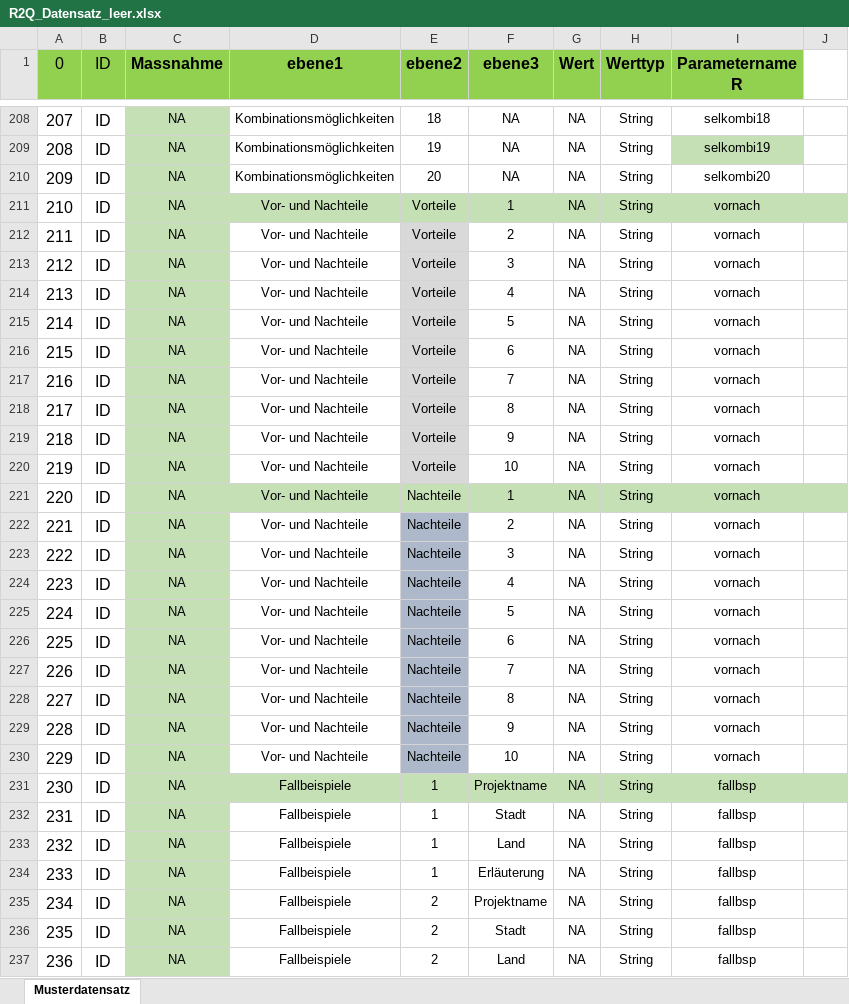
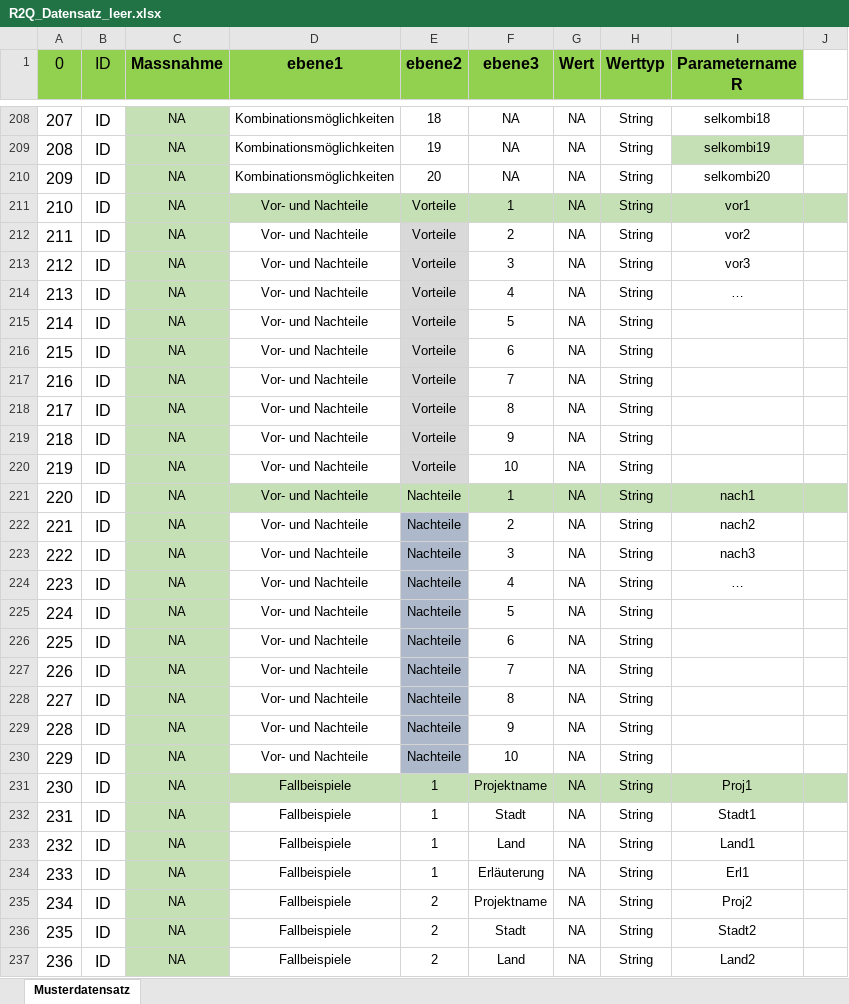
Before and after one commit to FlAlbers/R2Q-Shiny-Server, an Excel workbook: R2Q_Datensatz_leer.xlsx, sheet Musterdatensatz, drawn as a sheet; only a part is shown, gaps mark what is left out; values as stored, in another font and other column widths than the file's, no borders; the diff covers the shown part only; the diff names each change by its address in the sheet, - before the commit and + after, or states it on an @@ line.

```diff
--- a/R2Q_Datensatz_leer.xlsx (sheet Musterdatensatz)
+++ b/R2Q_Datensatz_leer.xlsx (sheet Musterdatensatz)
-I211 (Parametername R): vornach
+I211 (Parametername R): vor1
-I212 (Parametername R): vornach
+I212 (Parametername R): vor2
-I213 (Parametername R): vornach
+I213 (Parametername R): vor3
-I214 (Parametername R): vornach
+I214 (Parametername R): …
-I215:I220 (Parametername R): vornach
+I215:I220 (Parametername R): (empty)
-I221 (Parametername R): vornach
+I221 (Parametername R): nach1
-I222 (Parametername R): vornach
+I222 (Parametername R): nach2
-I223 (Parametername R): vornach
+I223 (Parametername R): nach3
-I224 (Parametername R): vornach
+I224 (Parametername R): …
-I225:I230 (Parametername R): vornach
+I225:I230 (Parametername R): (empty)
-I231 (Parametername R): fallbsp
+I231 (Parametername R): Proj1
-I232 (Parametername R): fallbsp
+I232 (Parametername R): Stadt1
-I233 (Parametername R): fallbsp
+I233 (Parametername R): Land1
-I234 (Parametername R): fallbsp
+I234 (Parametername R): Erl1
-I235 (Parametername R): fallbsp
+I235 (Parametername R): Proj2
-I236 (Parametername R): fallbsp
+I236 (Parametername R): Stadt2
-I237 (Parametername R): fallbsp
+I237 (Parametername R): Land2
```
Also changed, not shown: 85 edited cells elsewhere in this sheet, 3 other files.
